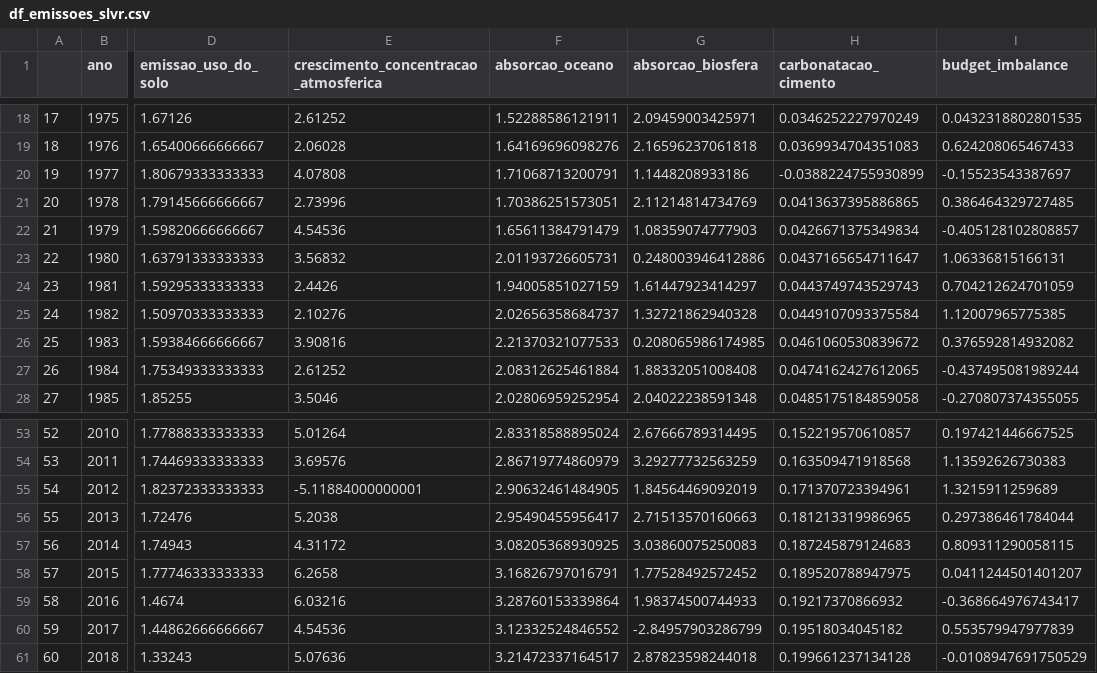
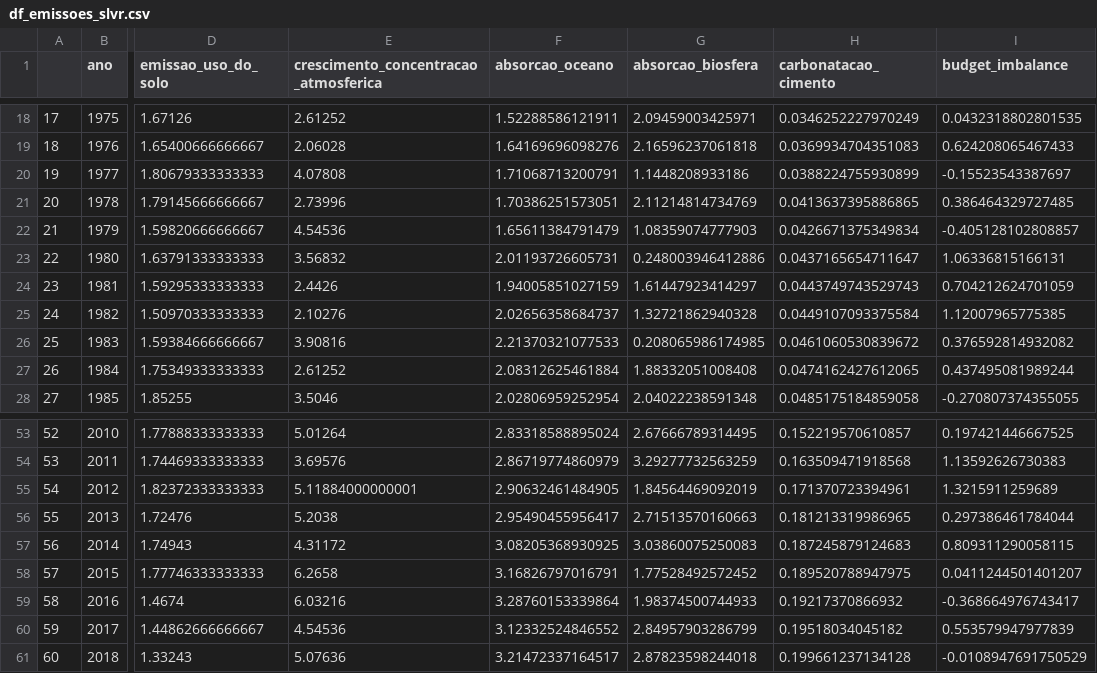
Before and after one commit to Igor0Pires/r-econometrics-time-series-modeling-co2, a CSV file: data/df_emissoes_slvr.csv, drawn as a sheet; only a part is shown, gaps mark what is left out; the diff names each change by its address in the sheet, - before the commit and + after, or states it on an @@ line.

```diff
--- a/data/df_emissoes_slvr.csv
+++ b/data/df_emissoes_slvr.csv
-H20 (carbonatacao_cimento): -0.0388224755930899
+H20 (carbonatacao_cimento): 0.0388224755930899
-I27 (budget_imbalance): -0.437495081989244
+I27 (budget_imbalance): 0.437495081989244
-E55: -5.11884000000001
+E55: 5.11884000000001
-G60 (absorcao_biosfera): -2.84957903286799
+G60 (absorcao_biosfera): 2.84957903286799
```
Also changed, not shown: 3 other files.
